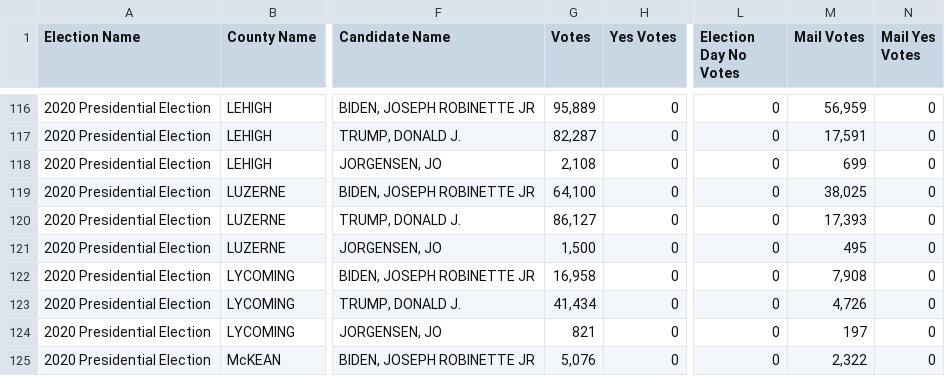
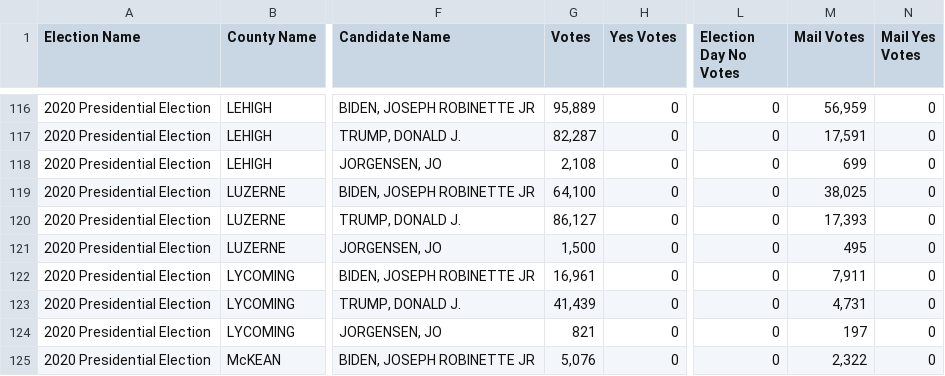
Before and after one commit to blu3r4d0n/electiondata, a CSV file: electionnight/pa/live_results.csv, drawn as a sheet; only a part is shown, gaps mark what is left out; the diff names each change by its address in the sheet, - before the commit and + after, or states it on an @@ line.

```diff
--- a/electionnight/pa/live_results.csv
+++ b/electionnight/pa/live_results.csv
-G122 (Votes): 16,958
+G122 (Votes): 16,961
-M122 (Mail Votes): 7,908
+M122 (Mail Votes): 7,911
-G123 (Votes): 41,434
+G123 (Votes): 41,439
-M123 (Mail Votes): 4,726
+M123 (Mail Votes): 4,731
```
Also changed, not shown: electionnight/pa/results.csv, electionnight/pa/results_2020.csv.
